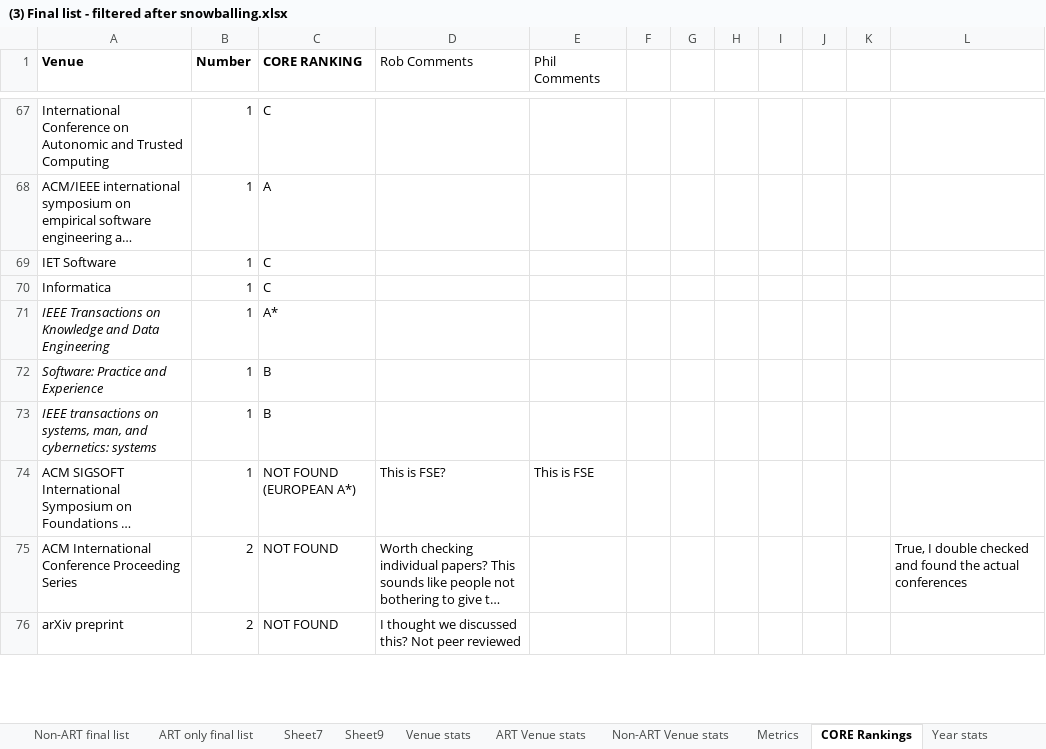
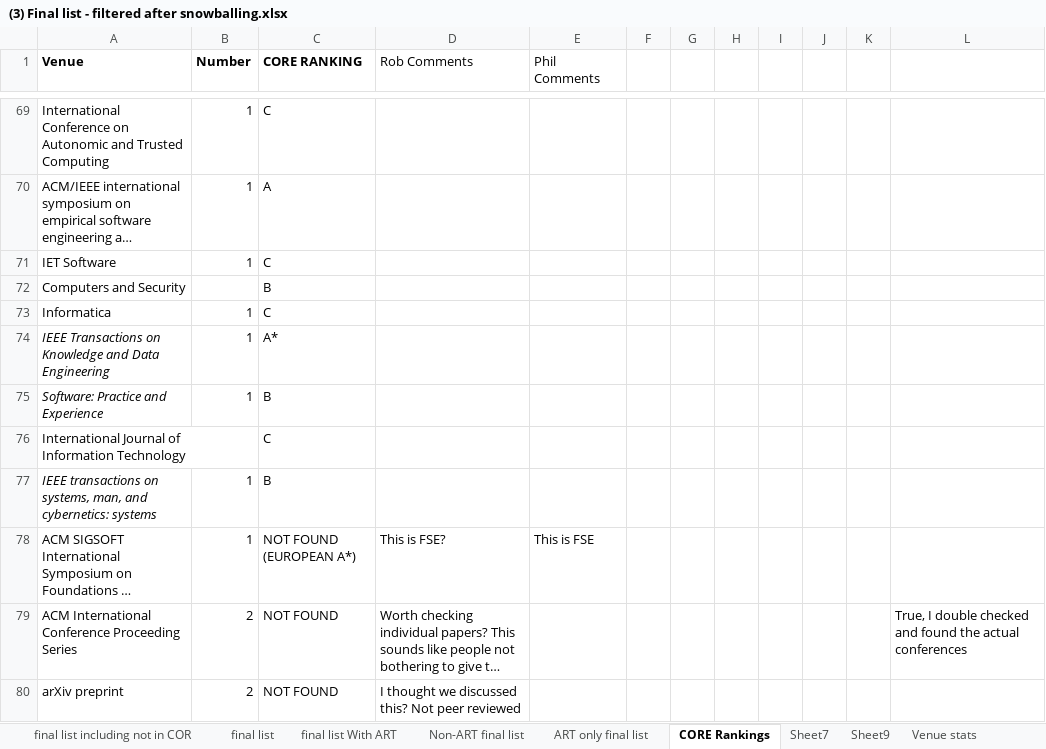
Before and after one commit to islamelgendy/DBT-bibliography, an Excel workbook: processing-steps/(3) Final list - filtered after snowballing.xlsx, sheet CORE Rankings, drawn as a sheet; only a part is shown, gaps mark what is left out; long unchanged cells end in …; values as stored, in another font and other column widths than the file's, no borders; charts and pictures not drawn; the diff covers the shown part only; the diff names each change by its address in the sheet, - before the commit and + after, or states it on an @@ line.

Commit message:
Update final list

```diff
--- a/processing-steps/(3) Final list - filtered after snowballing.xlsx (sheet CORE Rankings)
+++ b/processing-steps/(3) Final list - filtered after snowballing.xlsx (sheet CORE Rankings)
@@ sheet tab order changed: final list including not in COR | final list | final list With ART | Non-ART final list | ART only final list | CORE Rankings | Sheet7 | Sheet9 | Venue stats @@
+row 72: Computers and Security |  | B
+row 76: International Journal of Information Technology |  | C
```
Also changed, not shown: 2 added rows and 3 edited cells elsewhere in this sheet, sheet final list, sheet Sheet2, sheet final list including not in COR, sheet Sheet7, sheet Non-ART final list, sheet final list With ART, formulas that keep their value, charts or pictures.
